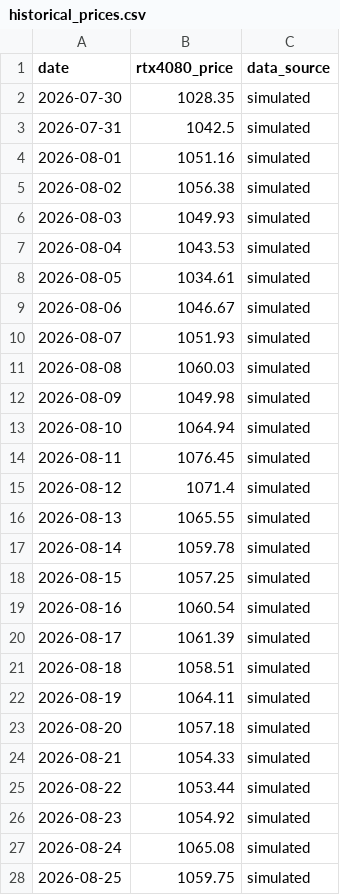
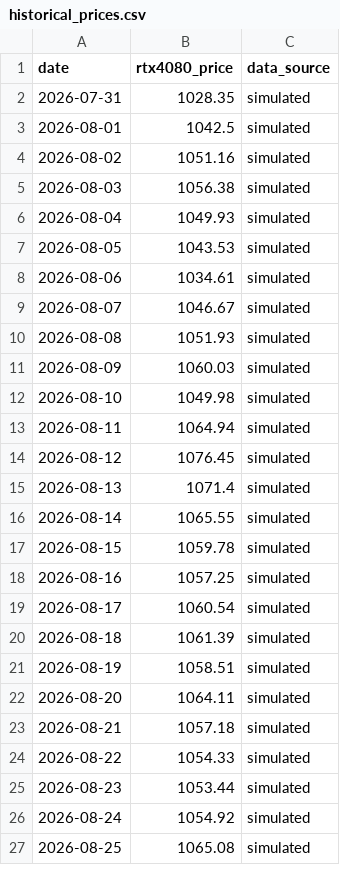
Before and after one commit to Cramermin/GPU_Final_v1, a CSV file: data/historical_prices.csv, drawn as a sheet; only a part is shown; the diff covers the shown part only.

```diff
--- a/data/historical_prices.csv
+++ b/data/historical_prices.csv
@@ -1,28 +1,27 @@
 date,rtx4080_price,data_source
-2026-07-30,1028.35,simulated
-2026-07-31,1042.5,simulated
-2026-08-01,1051.16,simulated
-2026-08-02,1056.38,simulated
-2026-08-03,1049.93,simulated
-2026-08-04,1043.53,simulated
-2026-08-05,1034.61,simulated
-2026-08-06,1046.67,simulated
-2026-08-07,1051.93,simulated
-2026-08-08,1060.03,simulated
-2026-08-09,1049.98,simulated
-2026-08-10,1064.94,simulated
-2026-08-11,1076.45,simulated
-2026-08-12,1071.4,simulated
-2026-08-13,1065.55,simulated
-2026-08-14,1059.78,simulated
-2026-08-15,1057.25,simulated
-2026-08-16,1060.54,simulated
-2026-08-17,1061.39,simulated
-2026-08-18,1058.51,simulated
-2026-08-19,1064.11,simulated
-2026-08-20,1057.18,simulated
-2026-08-21,1054.33,simulated
-2026-08-22,1053.44,simulated
-2026-08-23,1054.92,simulated
-2026-08-24,1065.08,simulated
-2026-08-25,1059.75,simulated
+2026-07-31,1028.35,simulated
+2026-08-01,1042.5,simulated
+2026-08-02,1051.16,simulated
+2026-08-03,1056.38,simulated
+2026-08-04,1049.93,simulated
+2026-08-05,1043.53,simulated
+2026-08-06,1034.61,simulated
+2026-08-07,1046.67,simulated
+2026-08-08,1051.93,simulated
+2026-08-09,1060.03,simulated
+2026-08-10,1049.98,simulated
+2026-08-11,1064.94,simulated
+2026-08-12,1076.45,simulated
+2026-08-13,1071.4,simulated
+2026-08-14,1065.55,simulated
+2026-08-15,1059.78,simulated
+2026-08-16,1057.25,simulated
+2026-08-17,1060.54,simulated
+2026-08-18,1061.39,simulated
+2026-08-19,1058.51,simulated
+2026-08-20,1064.11,simulated
+2026-08-21,1057.18,simulated
+2026-08-22,1054.33,simulated
+2026-08-23,1053.44,simulated
+2026-08-24,1054.92,simulated
+2026-08-25,1065.08,simulated
```
Also changed, not shown: 1 added row and 3 edited cells elsewhere in this file.
